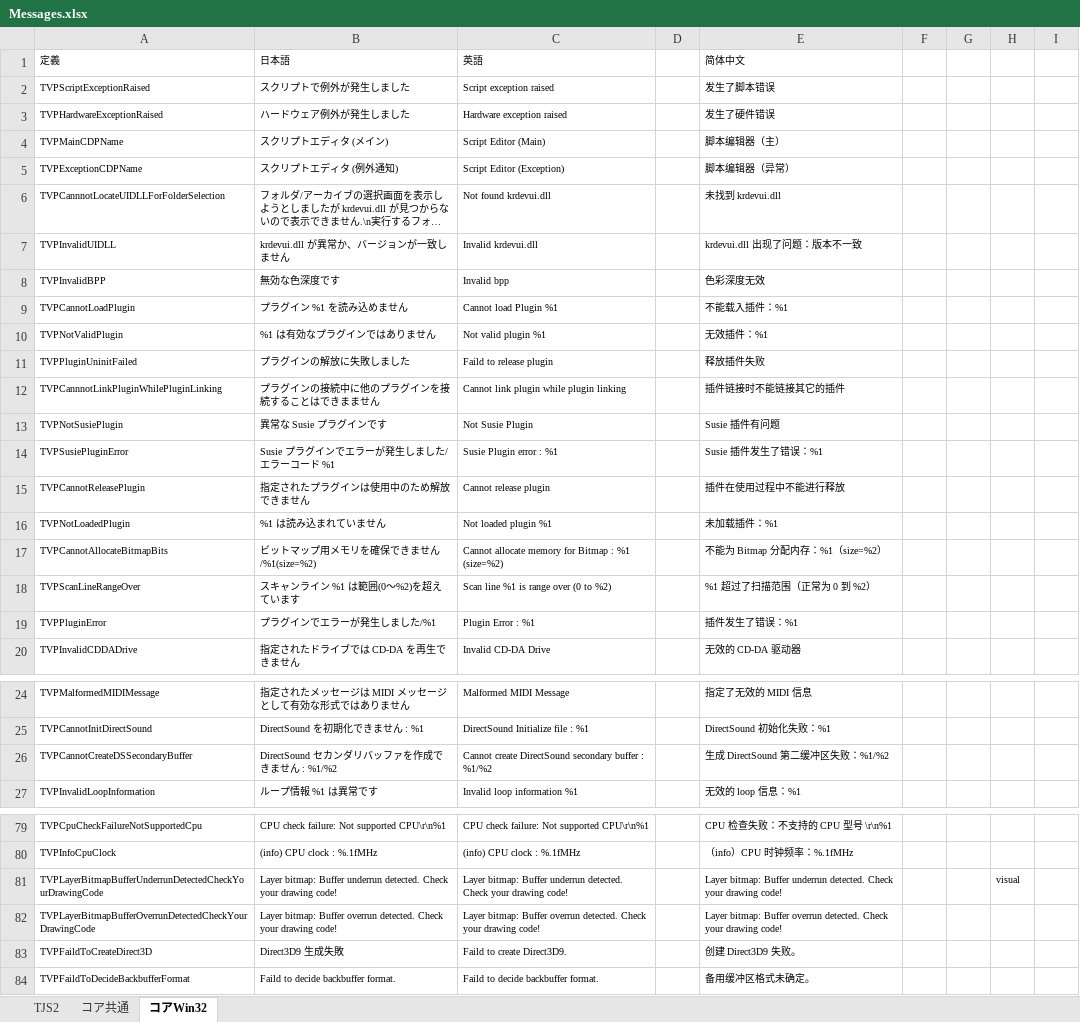
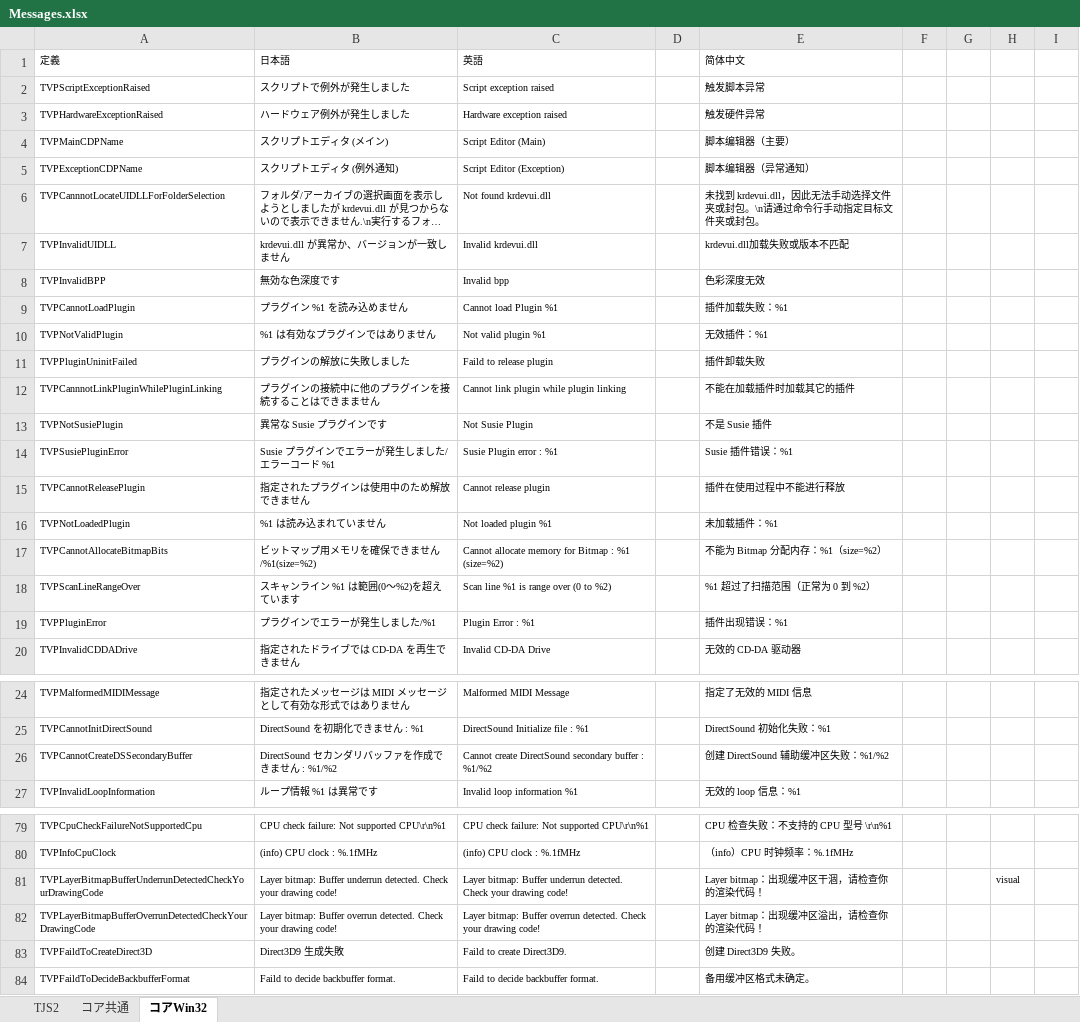
Before and after one commit to krkrz/krkrz, an Excel workbook: msg/text/Messages.xlsx, sheet コアWin32, drawn as a sheet; only a part is shown, gaps mark what is left out; long unchanged cells end in …; values as stored, in another font and other column widths than the file's, no borders; the diff covers the shown part only; the diff names each change by its address in the sheet, - before the commit and + after, or states it on an @@ line.

```diff
--- a/msg/text/Messages.xlsx (sheet コアWin32)
+++ b/msg/text/Messages.xlsx (sheet コアWin32)
-E2 (简体中文): 发生了脚本错误
+E2 (简体中文): 触发脚本异常
-E3 (简体中文): 发生了硬件错误
+E3 (简体中文): 触发硬件异常
-E4 (简体中文): 脚本编辑器（主）
+E4 (简体中文): 脚本编辑器（主要）
-E5 (简体中文): 脚本编辑器（异常）
+E5 (简体中文): 脚本编辑器（异常通知）
-E6 (简体中文): 未找到 krdevui.dll
+E6 (简体中文): 未找到 krdevui.dll，因此无法手动选择文件夹或封包。\n请通过命令行手动指定目标文件夹或封包。
-E7 (简体中文): krdevui.dll 出现了问题：版本不一致
+E7 (简体中文): krdevui.dll加载失败或版本不匹配
-E9 (简体中文): 不能载入插件：%1
+E9 (简体中文): 插件加载失败：%1
-E11 (简体中文): 释放插件失败
+E11 (简体中文): 插件卸载失败
-E12 (简体中文): 插件链接时不能链接其它的插件
+E12 (简体中文): 不能在加载插件时加载其它的插件
-E13 (简体中文): Susie 插件有问题
+E13 (简体中文): 不是 Susie 插件
-E14 (简体中文): Susie 插件发生了错误：%1
+E14 (简体中文): Susie 插件错误：%1
-E19 (简体中文): 插件发生了错误：%1
+E19 (简体中文): 插件出现错误：%1
-E26 (简体中文): 生成 DirectSound 第二缓冲区失败：%1/%2
+E26 (简体中文): 创建 DirectSound 辅助缓冲区失败：%1/%2
-E81 (简体中文): Layer bitmap: Buffer underrun detected. Check your drawing code!
+E81 (简体中文): Layer bitmap：出现缓冲区干涸，请检查你的渲染代码！
-E82 (简体中文): Layer bitmap: Buffer overrun detected. Check your drawing code!
+E82 (简体中文): Layer bitmap：出现缓冲区溢出，请检查你的渲染代码！
```
Also changed, not shown: 68 edited cells elsewhere in this sheet, 1 other file.
